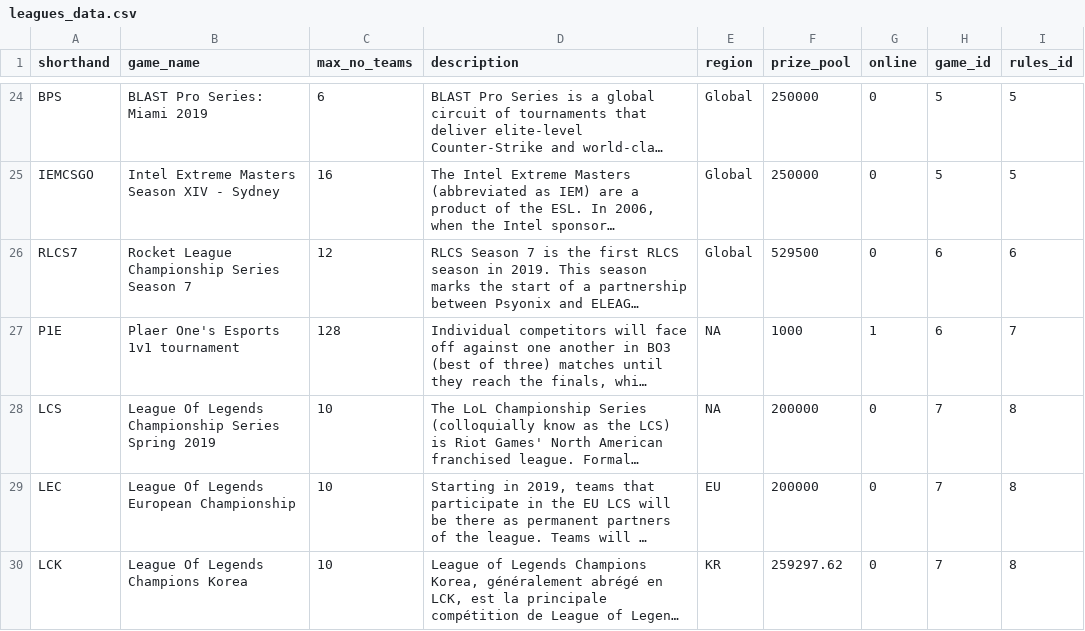
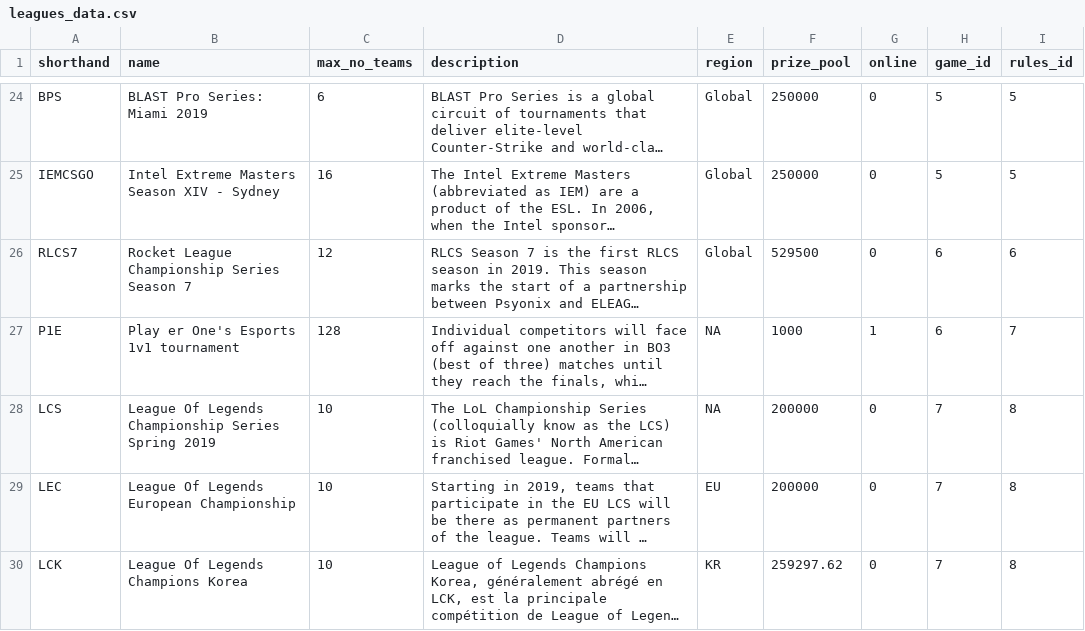
Before and after one commit to AlexandreBoily/GLO-2005-team10, a CSV file: databaseconfig/data/leagues_data.csv, drawn as a sheet; only a part is shown, gaps mark what is left out; long unchanged cells end in …; the diff names each change by its address in the sheet, - before the commit and + after, or states it on an @@ line.

```diff
--- a/databaseconfig/data/leagues_data.csv
+++ b/databaseconfig/data/leagues_data.csv
-B1: game_name
+B1: name
-B27 (name): Plaer One's Esports 1v1 tournament
+B27 (name): Play er One's Esports 1v1 tournament
```
Also changed, not shown: databaseconfig/data/games_data.csv, 7 other files.
